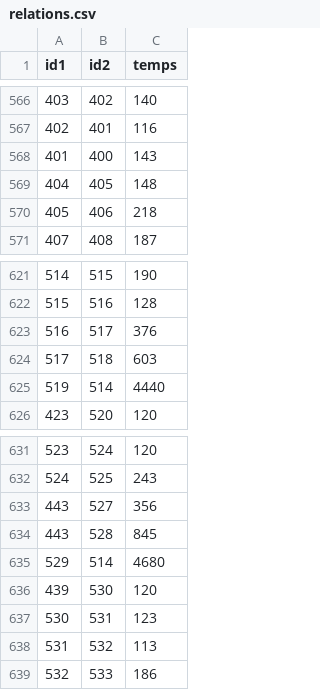
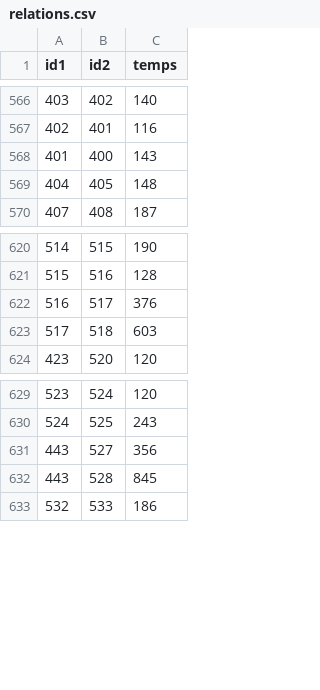
Before and after one commit to UPECSchoolProjects/SAE2.01-DevObjet, a CSV file: CSV/relations.csv, drawn as a sheet; only a part is shown, gaps mark what is left out; the diff names each change by its address in the sheet, - before the commit and + after, or states it on an @@ line.

```diff
--- a/CSV/relations.csv
+++ b/CSV/relations.csv
-row 570: 405 | 406 | 218
-row 625: 519 | 514 | 4440
-row 635: 529 | 514 | 4680
-row 636: 439 | 530 | 120
-row 637: 530 | 531 | 123
-row 638: 531 | 532 | 113
```
Also changed, not shown: CSV/stations.csv.
